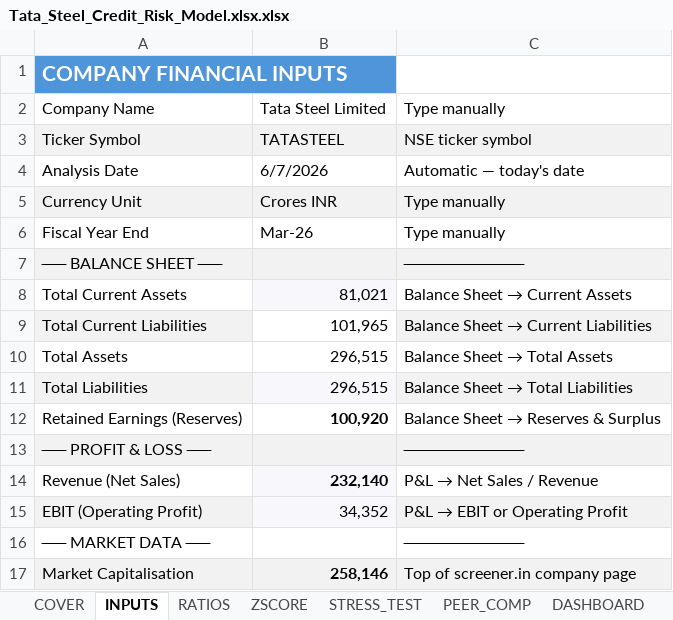
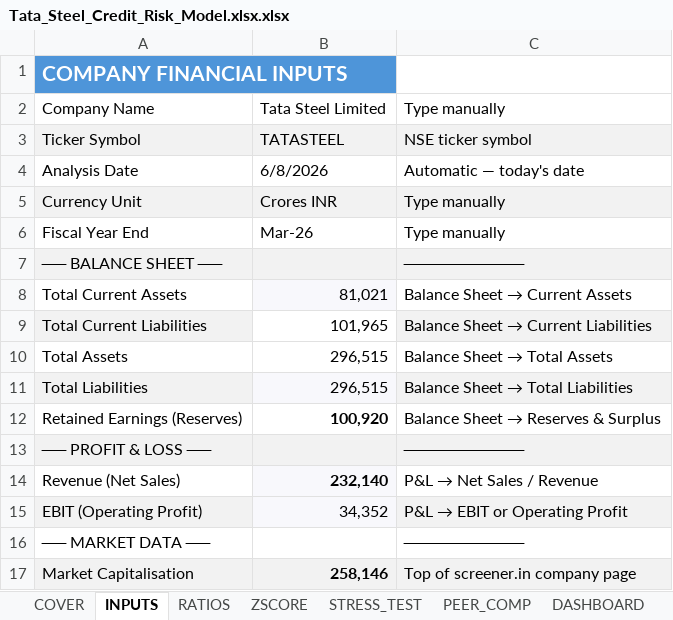
Before and after one commit to helanpreethim278-jpg/credit-risk-analysis-tata-steel, an Excel workbook: Tata_Steel_Credit_Risk_Model.xlsx.xlsx, sheet INPUTS, drawn as a sheet; values as stored, in another font and other column widths than the file's, no borders; conditional formats not drawn; the diff names each change by its address in the sheet, - before the commit and + after, or states it on an @@ line.

```diff
--- a/Tata_Steel_Credit_Risk_Model.xlsx.xlsx (sheet INPUTS)
+++ b/Tata_Steel_Credit_Risk_Model.xlsx.xlsx (sheet INPUTS)
-B4: 6/7/2026
+B4: 6/8/2026
```
Also changed, not shown: sheet COVER, sheet DASHBOARD.
